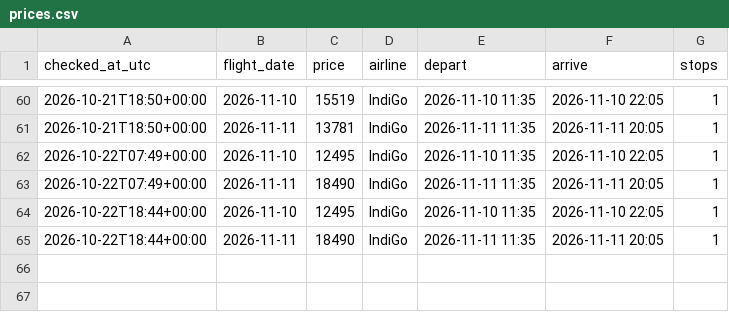
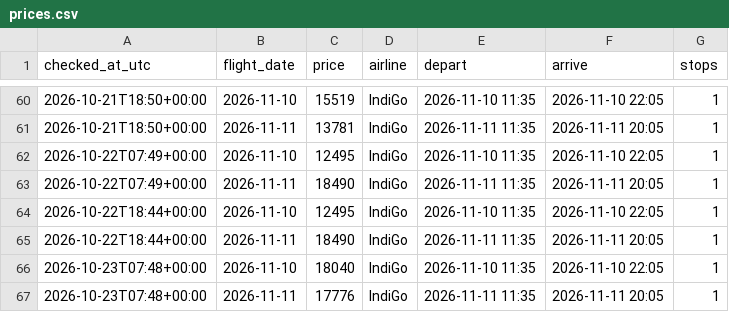
Before and after one commit to apinee/flight-to-blr, a CSV file: prices.csv, drawn as a sheet; only a part is shown, gaps mark what is left out.

Commit message:
price update

```diff
--- a/prices.csv
+++ b/prices.csv
@@ -65 +65,3 @@ checked_at_utc,flight_date,price,airline,depart,arrive,stops
 2026-10-22T18:44+00:00,2026-11-11,18490,IndiGo,2026-11-11 11:35,2026-11-11 20:05,1
+2026-10-23T07:48+00:00,2026-11-10,18040,IndiGo,2026-11-10 11:35,2026-11-10 22:05,1
+2026-10-23T07:48+00:00,2026-11-11,17776,IndiGo,2026-11-11 11:35,2026-11-11 20:05,1
```
